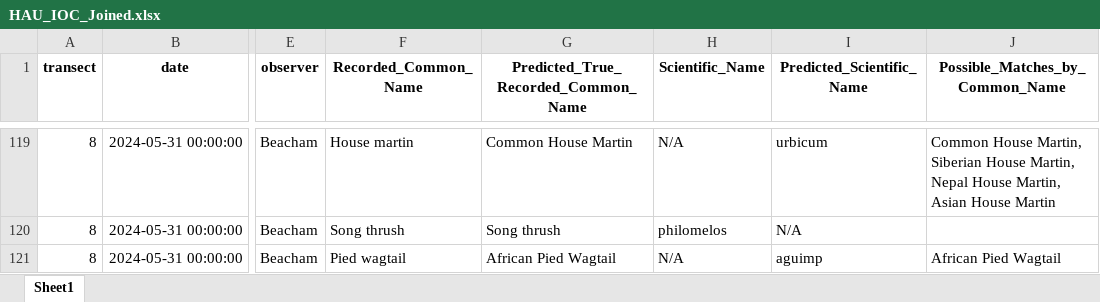
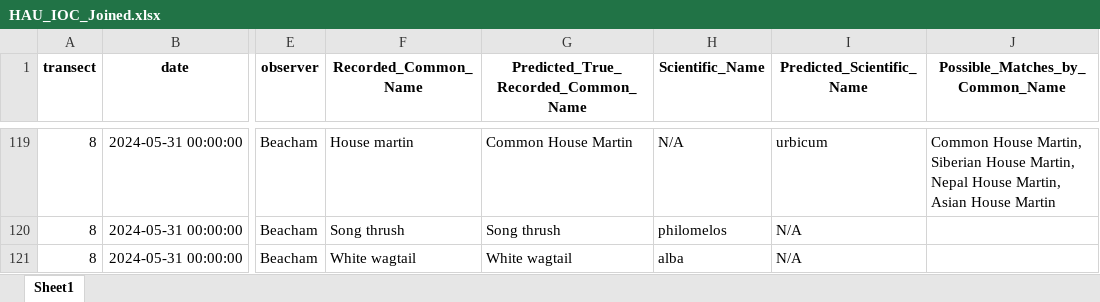
Before and after one commit to Jamess200/BirdnetProject, an Excel workbook: Files/data/xlsx_data/Drafts/HAU_IOC_Joined.xlsx, sheet Sheet1, drawn as a sheet; only a part is shown, gaps mark what is left out; values as stored, in another font and other column widths than the file's, no borders; the diff names each change by its address in the sheet, - before the commit and + after, or states it on an @@ line.

Commit message:
Update HAU_IOC_Joined.xlsx

```diff
--- a/Files/data/xlsx_data/Drafts/HAU_IOC_Joined.xlsx (sheet Sheet1)
+++ b/Files/data/xlsx_data/Drafts/HAU_IOC_Joined.xlsx (sheet Sheet1)
-F121 (Recorded_Common_Name): Pied wagtail
+F121 (Recorded_Common_Name): White wagtail
-G121: African Pied Wagtail
+G121: White wagtail
-H121 (Scientific_Name): N/A
+H121 (Scientific_Name): alba
-I121 (Predicted_Scientific_Name): aguimp
+I121 (Predicted_Scientific_Name): N/A
-J121 (Possible_Matches_by_Common_Name): African Pied Wagtail
+J121 (Possible_Matches_by_Common_Name): (empty)
```
